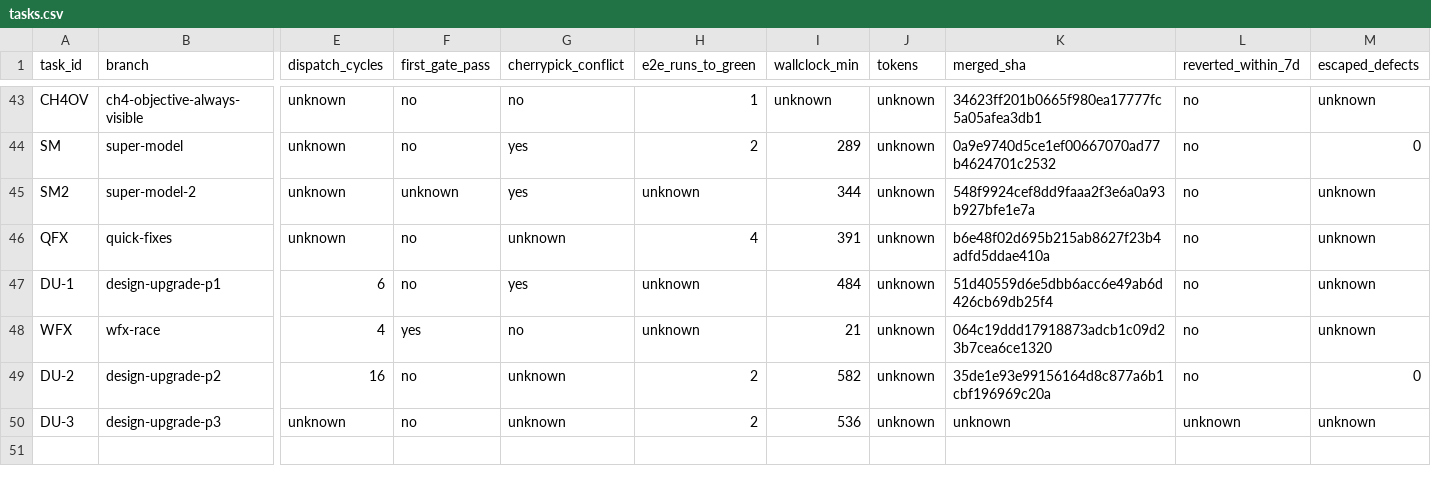
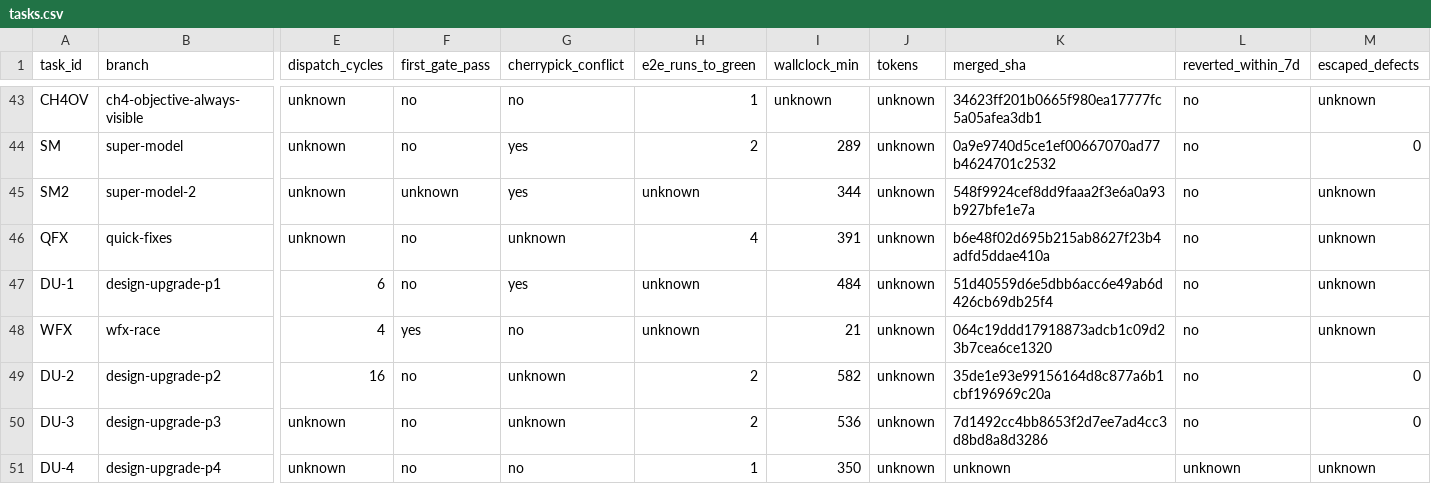
Before and after one commit to ShubhamKr07/network-optimization-studio, a CSV file: docs/superpowers/metrics/tasks.csv, drawn as a sheet; only a part is shown, gaps mark what is left out; rows hold the shown columns only; the diff names each change by its address in the sheet, - before the commit and + after, or states it on an @@ line.

```diff
--- a/docs/superpowers/metrics/tasks.csv
+++ b/docs/superpowers/metrics/tasks.csv
-K50 (merged_sha): unknown
+K50 (merged_sha): 7d1492cc4bb8653f2d7ee7ad4cc3d8bd8a8d3286
-L50 (reverted_within_7d): unknown
+L50 (reverted_within_7d): no
-M50 (escaped_defects): unknown
+M50 (escaped_defects): 0
+row 51: DU-4 | design-upgrade-p4 | unknown | no | no | 1 | 350 | unknown | unknown | unknown | unknown
```
Also changed, not shown: docs/superpowers/metrics/failures.csv, docs/superpowers/metrics/permissions.csv, 2 other files.
